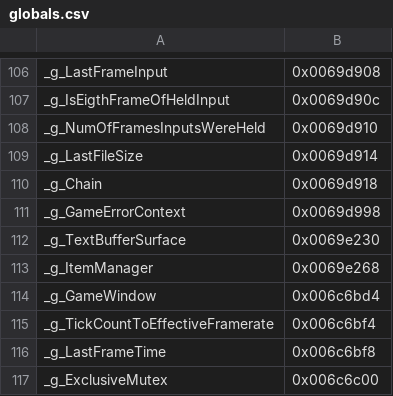
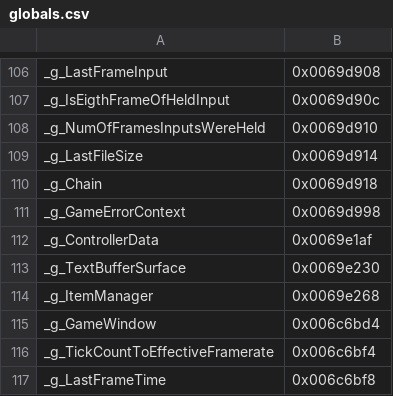
Before and after one commit to izy1sky/th06, a CSV file: config/globals.csv, drawn as a sheet; only a part is shown, gaps mark what is left out; the shorter side is filled out with more unchanged rows; the diff names each change by its address in the sheet, - before the commit and + after, or states it on an @@ line.

```diff
--- a/config/globals.csv
+++ b/config/globals.csv
+row 112: _g_ControllerData | 0x0069e1af
```
Also changed, not shown: 1 other file.
